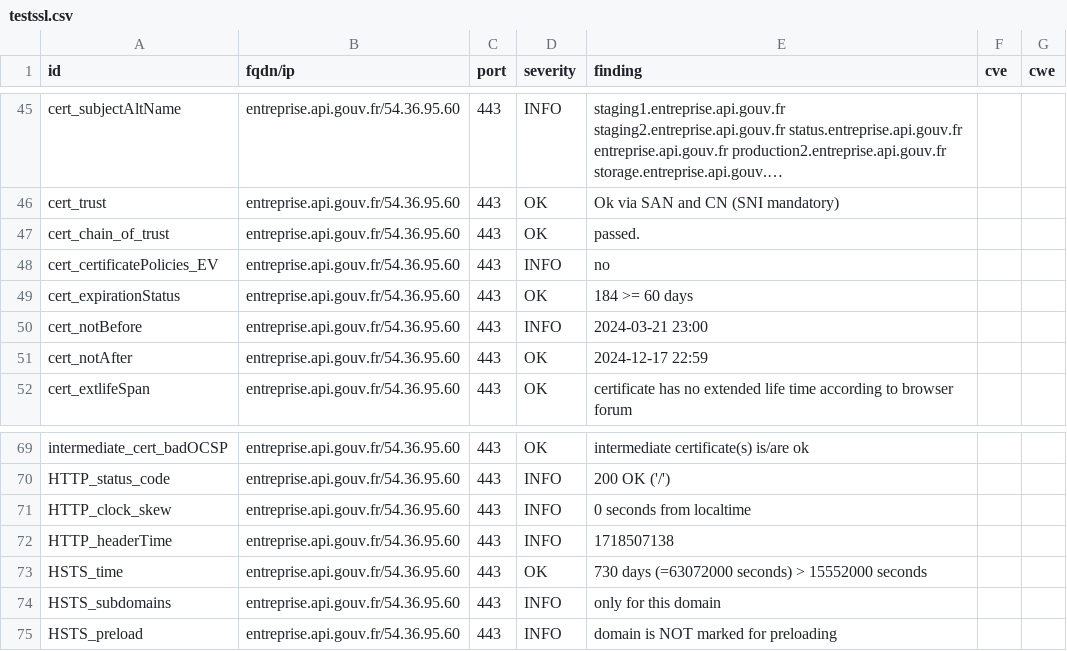
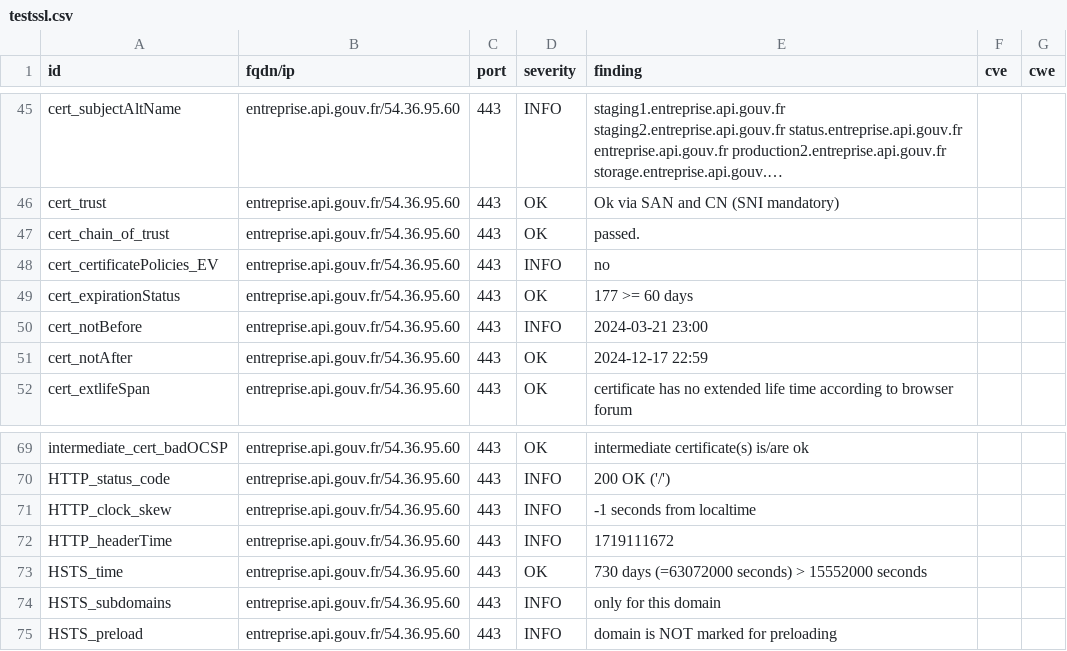
Before and after one commit to julienracine/dashlord, a CSV file: results/aHR0cHM6Ly9lbnRyZXByaXNlLmFwaS5nb3V2LmZy/testssl.csv, drawn as a sheet; only a part is shown, gaps mark what is left out; long unchanged cells end in ….

```diff
--- a/results/aHR0cHM6Ly9lbnRyZXByaXNlLmFwaS5nb3V2LmZy/testssl.csv
+++ b/results/aHR0cHM6Ly9lbnRyZXByaXNlLmFwaS5nb3V2LmZy/testssl.csv
@@ -48,3 +48,3 @@
 "cert_certificatePolicies_EV","entreprise.api.gouv.fr/54.36.95.60","443","INFO","no","",""
-"cert_expirationStatus","entreprise.api.gouv.fr/54.36.95.60","443","OK","184 >= 60 days","",""
+"cert_expirationStatus","entreprise.api.gouv.fr/54.36.95.60","443","OK","177 >= 60 days","",""
 "cert_notBefore","entreprise.api.gouv.fr/54.36.95.60","443","INFO","2024-03-21 23:00","",""
@@ -70,4 +70,4 @@
 "HTTP_status_code","entreprise.api.gouv.fr/54.36.95.60","443","INFO","200 OK ('/')","",""
-"HTTP_clock_skew","entreprise.api.gouv.fr/54.36.95.60","443","INFO","0 seconds from localtime","",""
-"HTTP_headerTime","entreprise.api.gouv.fr/54.36.95.60","443","INFO","1718507138","",""
+"HTTP_clock_skew","entreprise.api.gouv.fr/54.36.95.60","443","INFO","-1 seconds from localtime","",""
+"HTTP_headerTime","entreprise.api.gouv.fr/54.36.95.60","443","INFO","1719111672","",""
 "HSTS_time","entreprise.api.gouv.fr/54.36.95.60","443","OK","730 days (=63072000 seconds) > 15552000 seconds","",""
```
Also changed, not shown: 15 other files.
